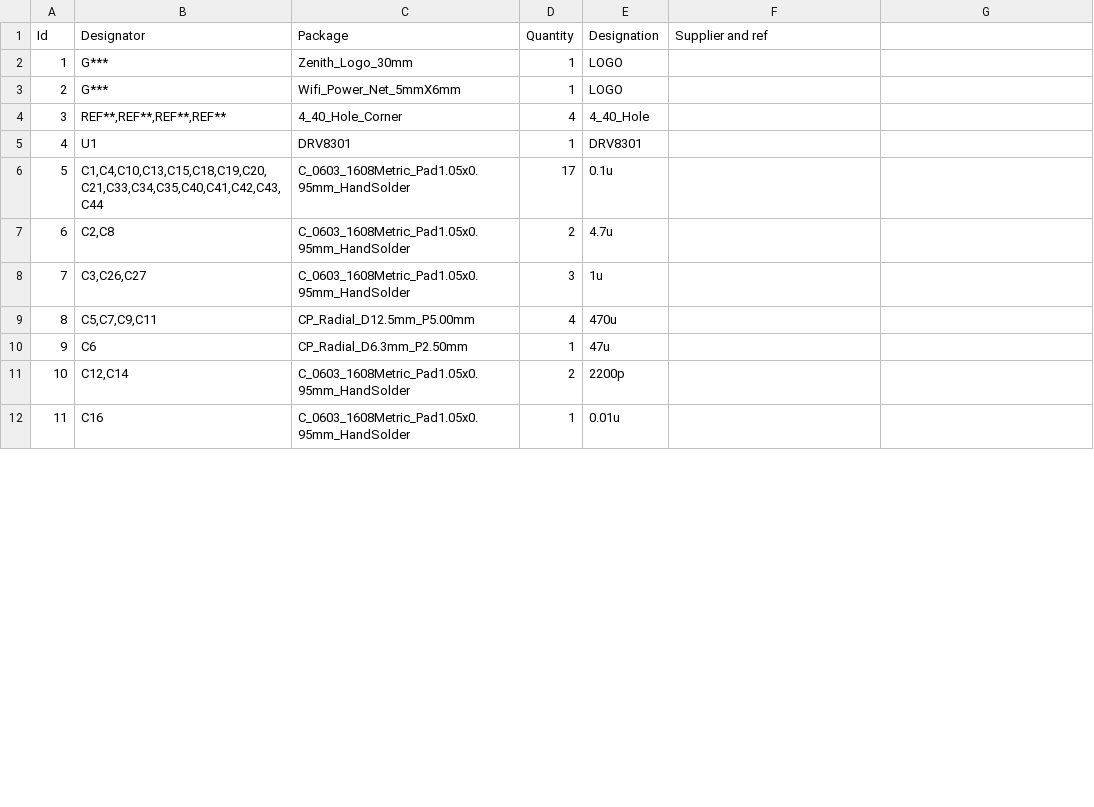
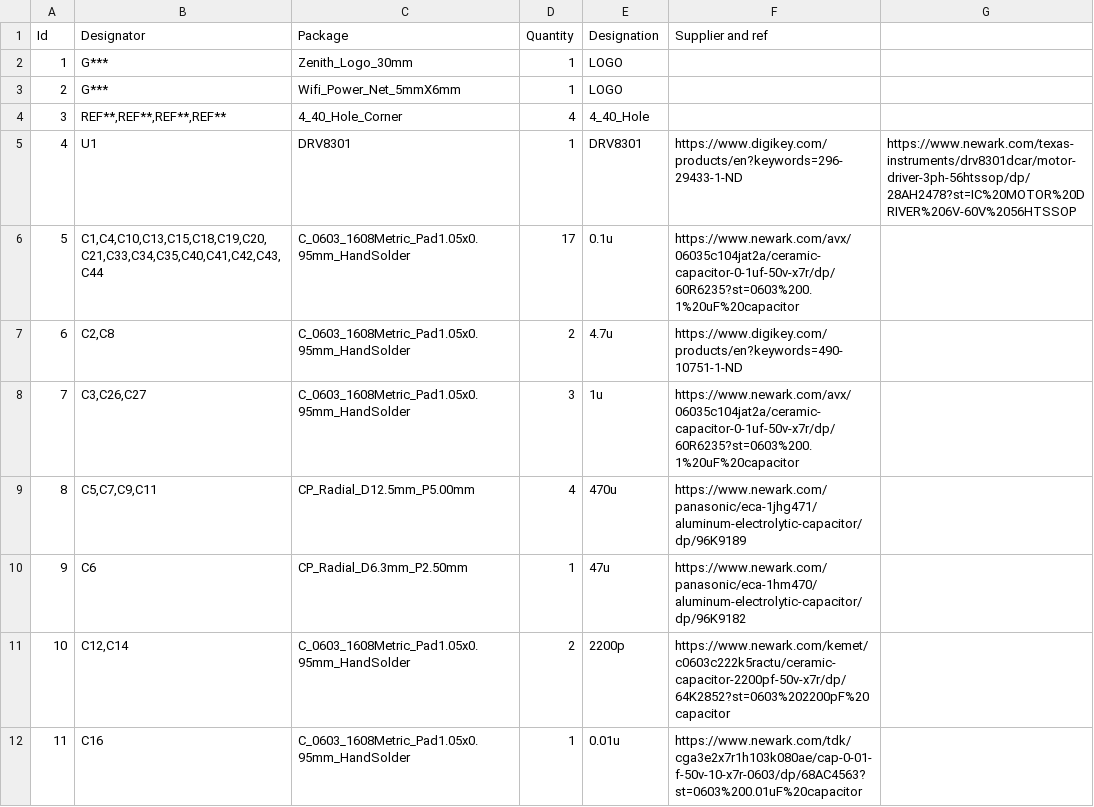
Before and after one commit to MST-MRDT/Motor-Controller, a CSV file: Documentation/2020 BOM/MotorController_Hardware_2020_Rev1_BOM.csv, drawn as a sheet; only a part is shown; the diff covers the shown part only.

```diff
--- a/Documentation/2020 BOM/MotorController_Hardware_2020_Rev1_BOM.csv
+++ b/Documentation/2020 BOM/MotorController_Hardware_2020_Rev1_BOM.csv
@@ -5,8 +5,8 @@
-4,"U1","DRV8301",1,"DRV8301",,,
-5,"C1,C4,C10,C13,C15,C18,C19,C20,C21,C33,C34,C35,C40,C41,C42,C43,C44","C_0603_1608Metric_Pad1.05x0.95mm_HandSolder",17,"0.1u",,,
-6,"C2,C8","C_0603_1608Metric_Pad1.05x0.95mm_HandSolder",2,"4.7u",,,
-7,"C3,C26,C27","C_0603_1608Metric_Pad1.05x0.95mm_HandSolder",3,"1u",,,
-8,"C5,C7,C9,C11","CP_Radial_D12.5mm_P5.00mm",4,"470u",,,
-9,"C6","CP_Radial_D6.3mm_P2.50mm",1,"47u",,,
-10,"C12,C14","C_0603_1608Metric_Pad1.05x0.95mm_HandSolder",2,"2200p",,,
-11,"C16","C_0603_1608Metric_Pad1.05x0.95mm_HandSolder",1,"0.01u",,,
+4,U1,DRV8301,1,DRV8301,https://www.digikey.com/products/en?keywords=296-29433-1-ND,https://www.newark.com/texas-instruments/drv8301dcar/motor-driver-3ph-56htssop/dp/28AH2478?st=IC%20MOTOR%20DRIVER%206V-60V%2056HTSSOP
+5,"C1,C4,C10,C13,C15,C18,C19,C20,C21,C33,C34,C35,C40,C41,C42,C43,C44",C_0603_1608Metric_Pad1.05x0.95mm_HandSolder,17,0.1u,https://www.newark.com/avx/06035c104jat2a/ceramic-capacitor-0-1uf-50v-x7r/dp/60R6235?st=0603%200.1%20uF%20capacitor,
+6,"C2,C8",C_0603_1608Metric_Pad1.05x0.95mm_HandSolder,2,4.7u,https://www.digikey.com/products/en?keywords=490-10751-1-ND,
+7,"C3,C26,C27",C_0603_1608Metric_Pad1.05x0.95mm_HandSolder,3,1u,https://www.newark.com/avx/06035c104jat2a/ceramic-capacitor-0-1uf-50v-x7r/dp/60R6235?st=0603%200.1%20uF%20capacitor,
+8,"C5,C7,C9,C11",CP_Radial_D12.5mm_P5.00mm,4,470u,https://www.newark.com/panasonic/eca-1jhg471/aluminum-electrolytic-capacitor/dp/96K9189,
+9,C6,CP_Radial_D6.3mm_P2.50mm,1,47u,https://www.newark.com/panasonic/eca-1hm470/aluminum-electrolytic-capacitor/dp/96K9182,
+10,"C12,C14",C_0603_1608Metric_Pad1.05x0.95mm_HandSolder,2,2200p,https://www.newark.com/kemet/c0603c222k5ractu/ceramic-capacitor-2200pf-50v-x7r/dp/64K2852?st=0603%202200pF%20capacitor,
+11,C16,C_0603_1608Metric_Pad1.05x0.95mm_HandSolder,1,0.01u,https://www.newark.com/tdk/cga3e2x7r1h103k080ae/cap-0-01-f-50v-10-x7r-0603/dp/68AC4563?st=0603%200.01uF%20capacitor,
```
Also changed, not shown: 32 edited cells elsewhere in this file, 15 other files.
